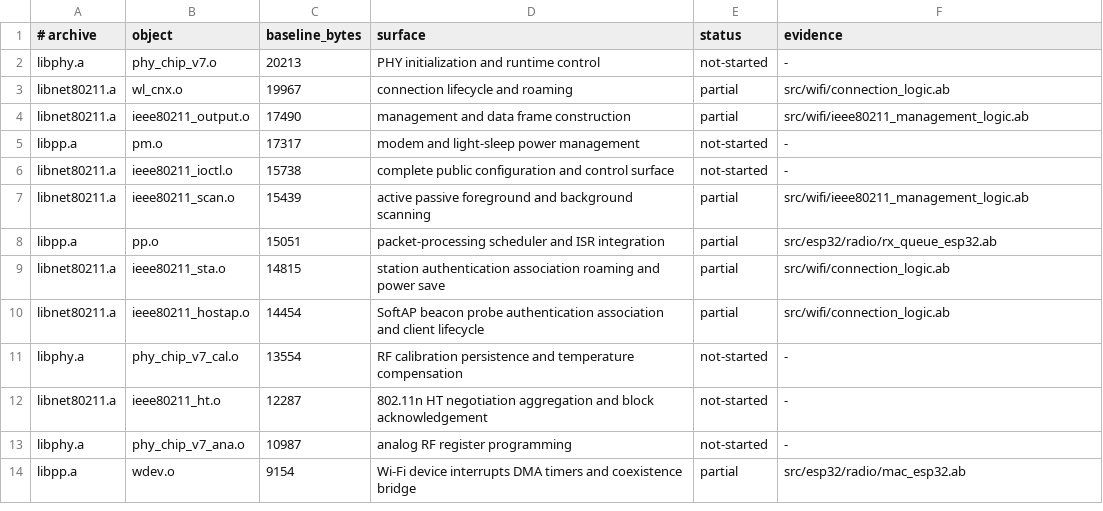
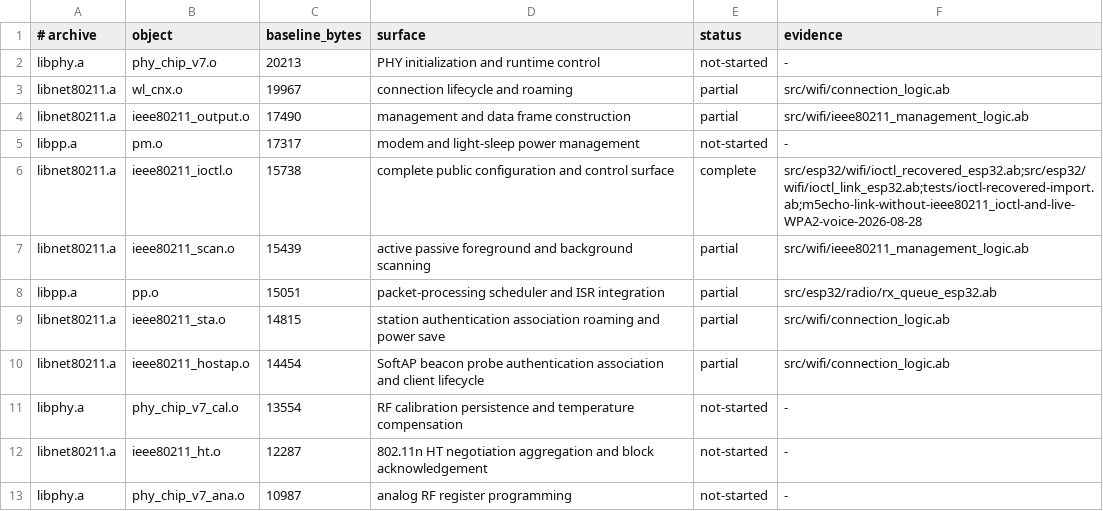
Before and after one commit to AndreBaltazar8/abla-embedded, a TSV file: esp32-opaque-radio-parity.tsv, drawn as a sheet; only a part is shown; the shorter side is filled out with more unchanged rows.

Commit message:
Replace ESP32 ioctl archive in Abla

```diff
--- a/esp32-opaque-radio-parity.tsv
+++ b/esp32-opaque-radio-parity.tsv
@@ -5,3 +5,3 @@ libnet80211.a	ieee80211_output.o	17490	management and data frame construction	pa
 libpp.a	pm.o	17317	modem and light-sleep power management	not-started	-
-libnet80211.a	ieee80211_ioctl.o	15738	complete public configuration and control surface	not-started	-
+libnet80211.a	ieee80211_ioctl.o	15738	complete public configuration and control surface	complete	src/esp32/wifi/ioctl_recovered_esp32.ab;src/esp32/wifi/ioctl_link_esp32.ab;tests/ioctl-recovered-import.ab;m5echo-link-without-ieee80211_ioctl-and-live-WPA2-voice-2026-08-28
 libnet80211.a	ieee80211_scan.o	15439	active passive foreground and background scanning	partial	src/wifi/ieee80211_management_logic.ab
```
Also changed, not shown: 10 other files.
